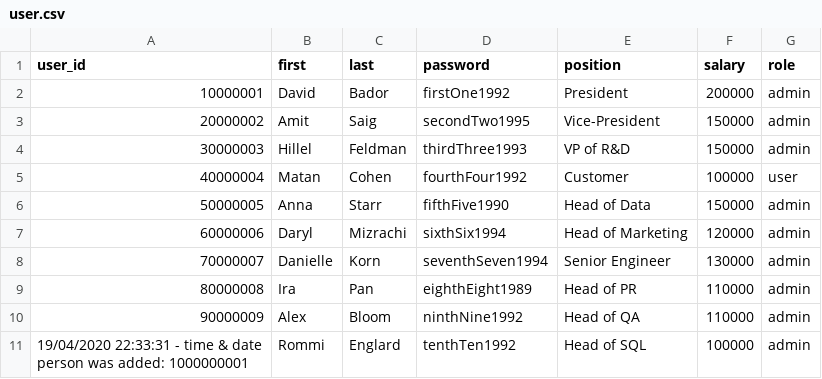
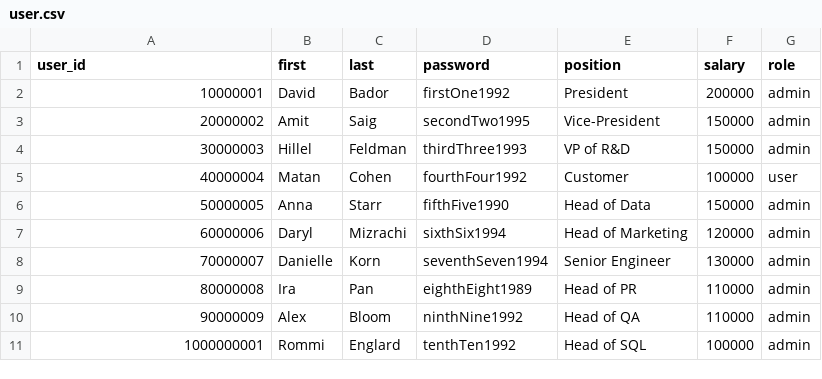
Before and after one commit to davidbador/python_mini_project, a CSV file: user.csv, drawn as a sheet.

```diff
--- a/user.csv
+++ b/user.csv
@@ -10,2 +10,2 @@ user_id,first,last,password,position,salary,role
 90000009,Alex,Bloom,ninthNine1992,Head of QA,110000,admin
-19/04/2020 22:33:31 - time & date person was added: 1000000001,Rommi,Englard,tenthTen1992,Head of SQL,100000,admin
+1000000001,Rommi,Englard,tenthTen1992,Head of SQL,100000,admin
```
Also changed, not shown: 3 other files.
